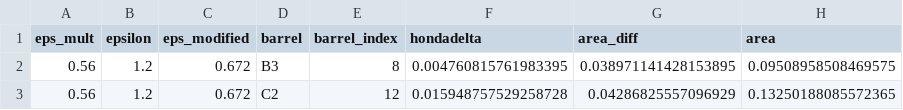
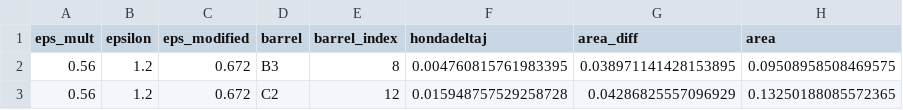
Before and after one commit to ABRG-Models/BarrelEmerge, a CSV file: analysis/postproc/whisker_trim_individual.csv, drawn as a sheet; only a part is shown.

```diff
--- a/analysis/postproc/whisker_trim_individual.csv
+++ b/analysis/postproc/whisker_trim_individual.csv
@@ -1,2 +1,2 @@
-eps_mult,epsilon,eps_modified,barrel,barrel_index,hondadelta,area_diff,area
+eps_mult,epsilon,eps_modified,barrel,barrel_index,hondadeltaj,area_diff,area
 0.56,1.2,0.672,B3,8,0.004760815761983395,0.038971141428153895,0.09508958508469575
```
Also changed, not shown: 9 other files.
